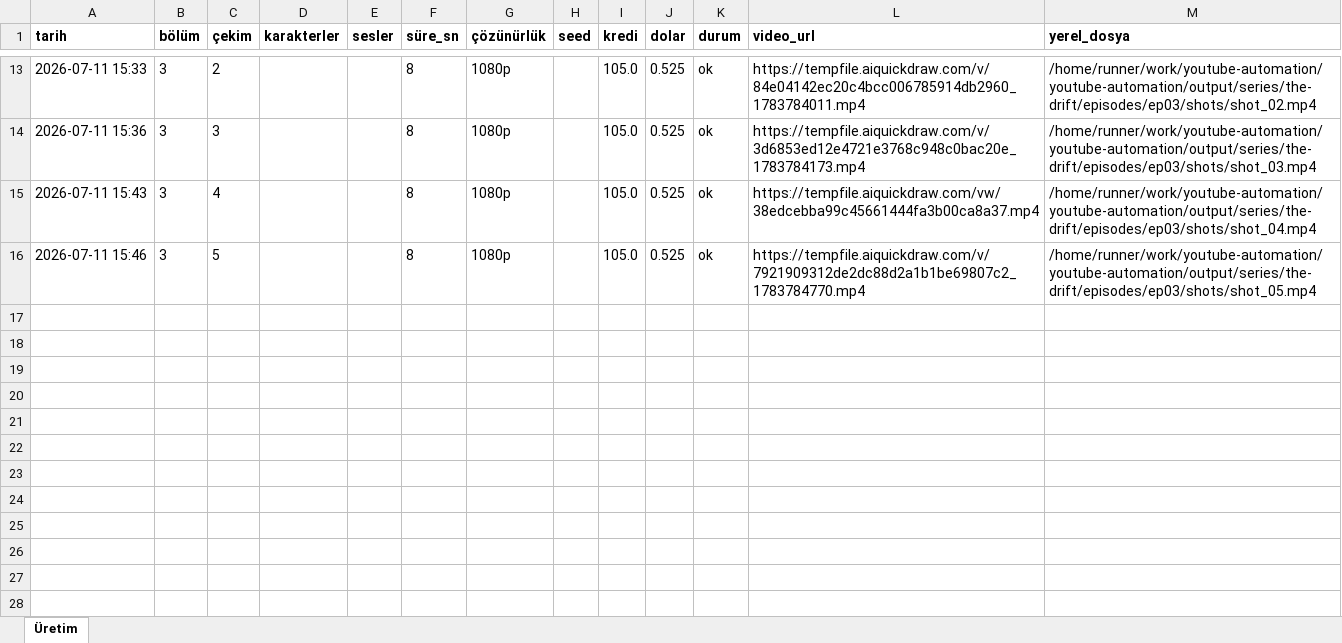
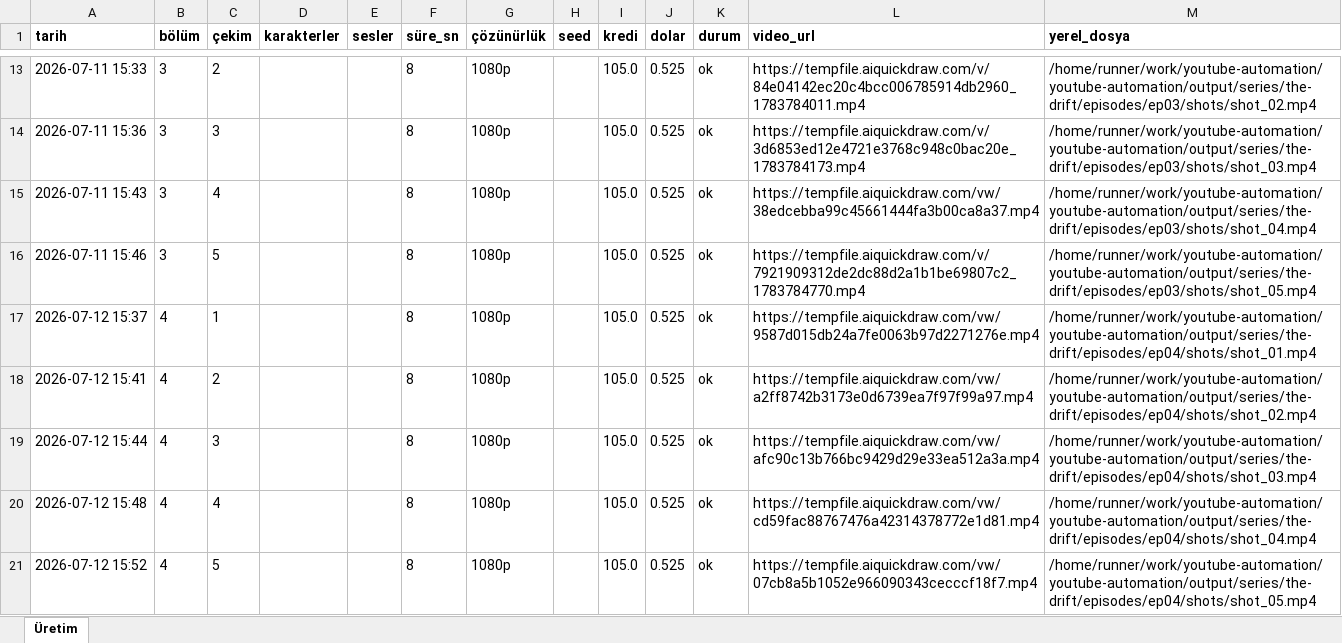
Before and after one commit to Wolkchen00/youtube-automation, an Excel workbook: series_data/the-drift/series_log.xlsx, sheet Üretim, drawn as a sheet; only a part is shown, gaps mark what is left out; values as stored, in another font and other column widths than the file's, no borders; the diff names each change by its address in the sheet, - before the commit and + after, or states it on an @@ line.

```diff
--- a/series_data/the-drift/series_log.xlsx (sheet Üretim)
+++ b/series_data/the-drift/series_log.xlsx (sheet Üretim)
+row 17: 2026-07-12 15:37 | 4 | 1 |  |  | 8 | 1080p |  | 105.0 | 0.525 | ok | https://tempfile.aiquickdraw.com/vw/9587d015db24a7fe0063b97d2271276e.mp4 | /home/runner/work/youtube-automation/youtube-automation/output/series/the-drift/episodes/ep04/shots/shot_01.mp4
+row 18: 2026-07-12 15:41 | 4 | 2 |  |  | 8 | 1080p |  | 105.0 | 0.525 | ok | https://tempfile.aiquickdraw.com/vw/a2ff8742b3173e0d6739ea7f97f99a97.mp4 | /home/runner/work/youtube-automation/youtube-automation/output/series/the-drift/episodes/ep04/shots/shot_02.mp4
+row 19: 2026-07-12 15:44 | 4 | 3 |  |  | 8 | 1080p |  | 105.0 | 0.525 | ok | https://tempfile.aiquickdraw.com/vw/afc90c13b766bc9429d29e33ea512a3a.mp4 | /home/runner/work/youtube-automation/youtube-automation/output/series/the-drift/episodes/ep04/shots/shot_03.mp4
+row 20: 2026-07-12 15:48 | 4 | 4 |  |  | 8 | 1080p |  | 105.0 | 0.525 | ok | https://tempfile.aiquickdraw.com/vw/cd59fac88767476a42314378772e1d81.mp4 | /home/runner/work/youtube-automation/youtube-automation/output/series/the-drift/episodes/ep04/shots/shot_04.mp4
+row 21: 2026-07-12 15:52 | 4 | 5 |  |  | 8 | 1080p |  | 105.0 | 0.525 | ok | https://tempfile.aiquickdraw.com/vw/07cb8a5b1052e966090343cecccf18f7.mp4 | /home/runner/work/youtube-automation/youtube-automation/output/series/the-drift/episodes/ep04/shots/shot_05.mp4
```
Also changed, not shown: 20 other files.
